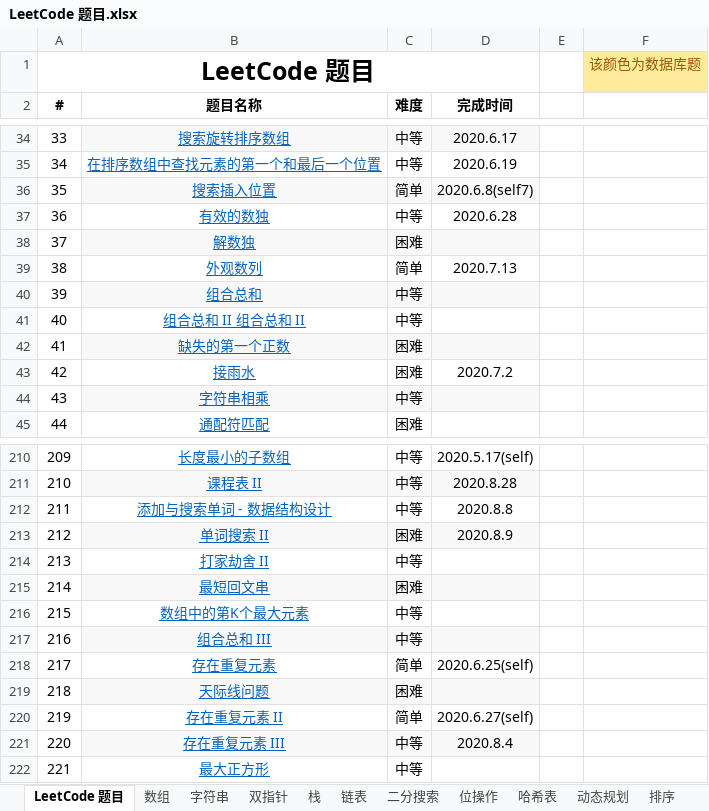
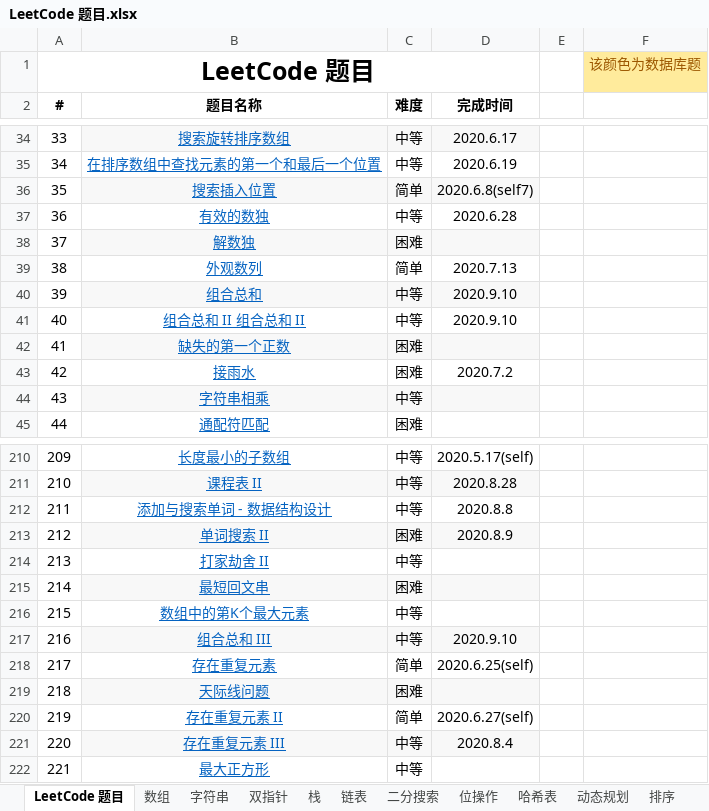
Before and after one commit to unwindfly/LeetCode, an Excel workbook: LeetCode 题目.xlsx, sheet LeetCode 题目, drawn as a sheet; only a part is shown, gaps mark what is left out; values as stored, in another font and other column widths than the file's, no borders; charts and pictures not drawn; the diff names each change by its address in the sheet, - before the commit and + after, or states it on an @@ line.

```diff
--- a/LeetCode 题目.xlsx (sheet LeetCode 题目)
+++ b/LeetCode 题目.xlsx (sheet LeetCode 题目)
-D40:D41 (完成时间): (empty)
+D40:D41 (完成时间): 2020.9.10
-D217 (完成时间): (empty)
+D217 (完成时间): 2020.9.10
```
Also changed, not shown: sheet 字符串, sheet 数组, sheet 图, sheet 排序, sheet 堆, sheet 贪心, 9 more sheets, charts or pictures, 3 other files.
